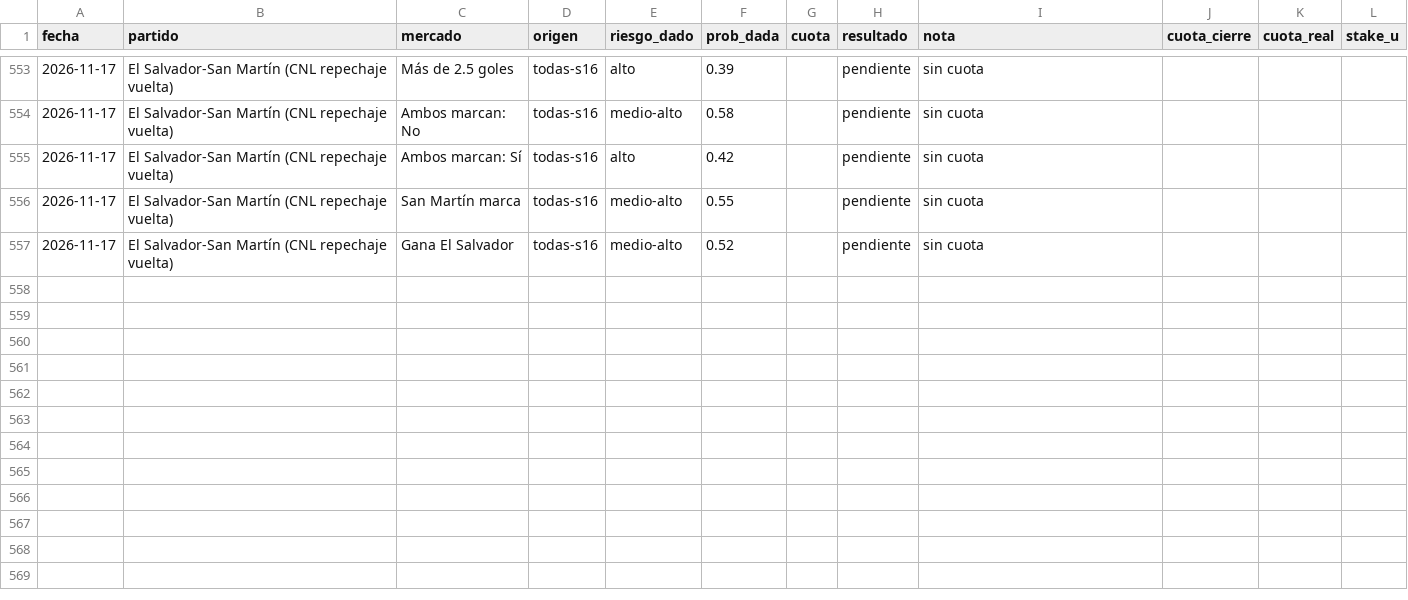
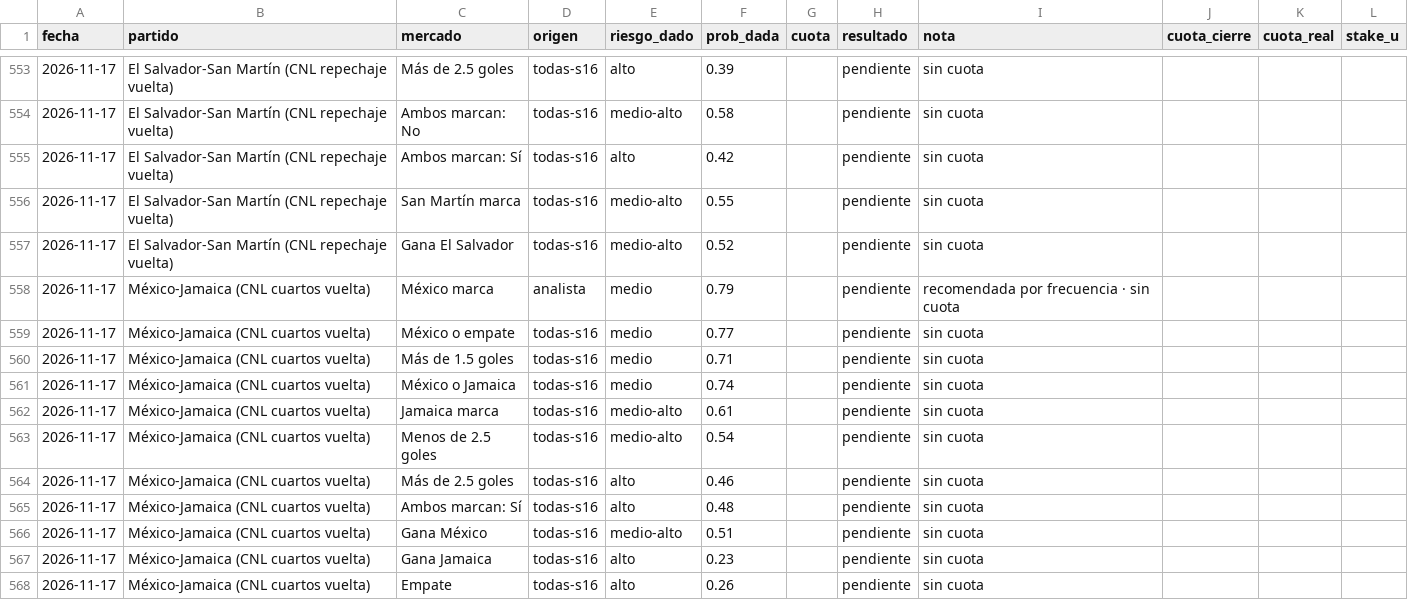
Before and after one commit to flooresk11-debug/Predicciones, a CSV file: registro/picks.csv, drawn as a sheet; only a part is shown, gaps mark what is left out; the diff names each change by its address in the sheet, - before the commit and + after, or states it on an @@ line.

```diff
--- a/registro/picks.csv
+++ b/registro/picks.csv
+row 558: 2026-11-17 | México-Jamaica (CNL cuartos vuelta) | México marca | analista | medio | 0.79 |  | pendiente | recomendada por frecuencia · sin cuota
+row 559: 2026-11-17 | México-Jamaica (CNL cuartos vuelta) | México o empate | todas-s16 | medio | 0.77 |  | pendiente | sin cuota
+row 560: 2026-11-17 | México-Jamaica (CNL cuartos vuelta) | Más de 1.5 goles | todas-s16 | medio | 0.71 |  | pendiente | sin cuota
+row 561: 2026-11-17 | México-Jamaica (CNL cuartos vuelta) | México o Jamaica | todas-s16 | medio | 0.74 |  | pendiente | sin cuota
+row 562: 2026-11-17 | México-Jamaica (CNL cuartos vuelta) | Jamaica marca | todas-s16 | medio-alto | 0.61 |  | pendiente | sin cuota
+row 563: 2026-11-17 | México-Jamaica (CNL cuartos vuelta) | Menos de 2.5 goles | todas-s16 | medio-alto | 0.54 |  | pendiente | sin cuota
+row 564: 2026-11-17 | México-Jamaica (CNL cuartos vuelta) | Más de 2.5 goles | todas-s16 | alto | 0.46 |  | pendiente | sin cuota
+row 565: 2026-11-17 | México-Jamaica (CNL cuartos vuelta) | Ambos marcan: Sí | todas-s16 | alto | 0.48 |  | pendiente | sin cuota
+row 566: 2026-11-17 | México-Jamaica (CNL cuartos vuelta) | Gana México | todas-s16 | medio-alto | 0.51 |  | pendiente | sin cuota
+row 567: 2026-11-17 | México-Jamaica (CNL cuartos vuelta) | Gana Jamaica | todas-s16 | alto | 0.23 |  | pendiente | sin cuota
+row 568: 2026-11-17 | México-Jamaica (CNL cuartos vuelta) | Empate | todas-s16 | alto | 0.26 |  | pendiente | sin cuota
```
Also changed, not shown: 1 other file.
